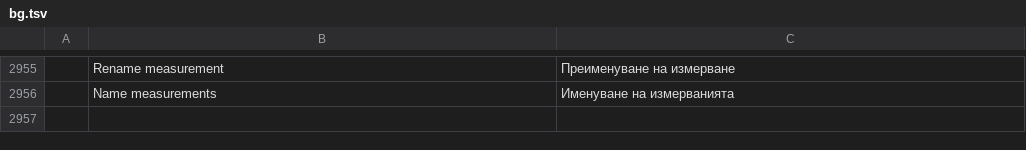
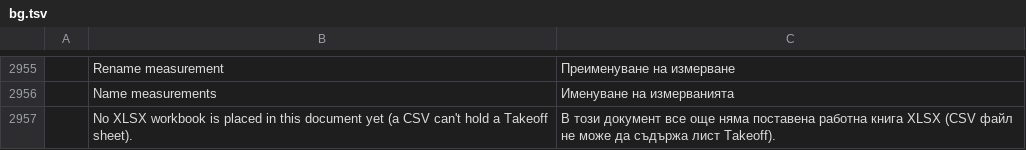
Before and after one commit to Azurehawke/pdfcraft, a TSV file: crates/ui-egui/src/i18n/bg.tsv, drawn as a sheet; only a part is shown, gaps mark what is left out; the diff names each change by its address in the sheet, - before the commit and + after, or states it on an @@ line.

```diff
--- a/crates/ui-egui/src/i18n/bg.tsv
+++ b/crates/ui-egui/src/i18n/bg.tsv
+row 2957:  | No XLSX workbook is placed in this document yet (a CSV can't hold a Takeoff sheet). | В този документ все още няма поставена работна книга XLSX (CSV файл не може да съдържа лист Takeoff).
```
Also changed, not shown: crates/ui-egui/src/i18n/ar.tsv, crates/ui-egui/src/i18n/de.tsv, 12 other files.
